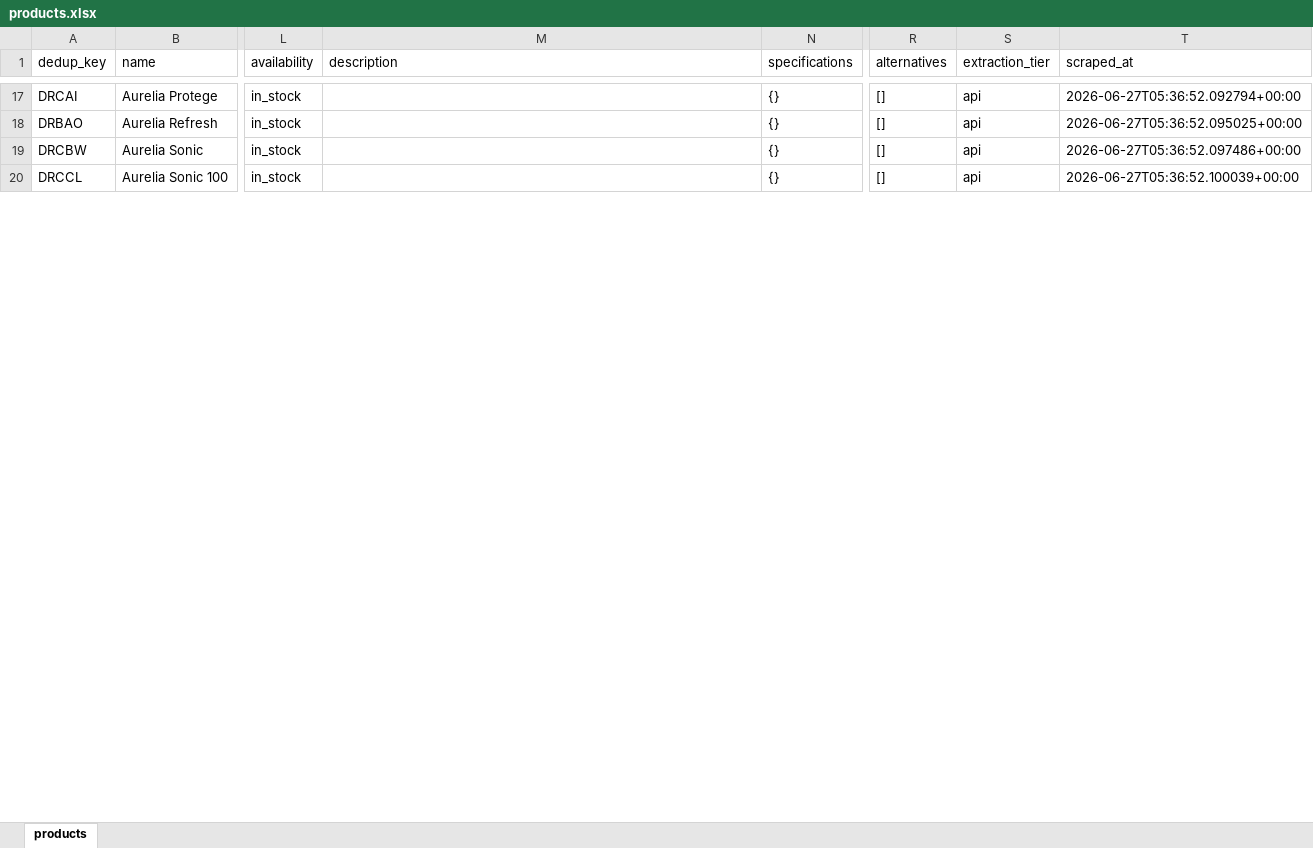
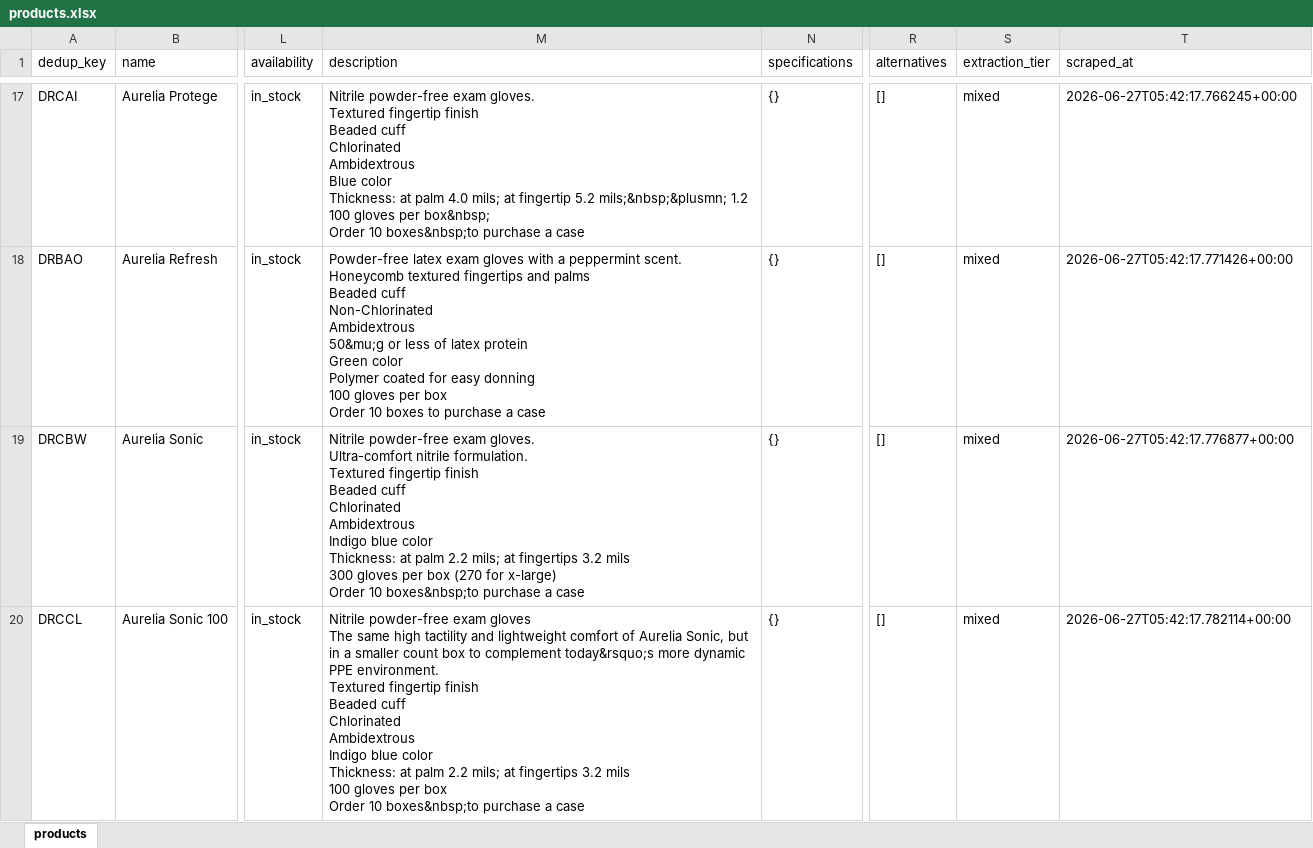
Before and after one commit to Shiningingy/frontier-assessment, an Excel workbook: data/safco_full/products.xlsx, sheet products, drawn as a sheet; only a part is shown, gaps mark what is left out; values as stored, in another font and other column widths than the file's, no borders; ↵ is a line break in a cell; the diff covers the shown part only; the diff names each change by its address in the sheet, - before the commit and + after, or states it on an @@ line.

```diff
--- a/data/safco_full/products.xlsx (sheet products)
+++ b/data/safco_full/products.xlsx (sheet products)
-M17 (description): (empty)
+M17 (description): Nitrile powder-free exam gloves. ↵ Textured fingertip finish ↵ Beaded cuff ↵ Chlorinated ↵ Ambidextrous ↵ Blue color ↵ Thickness: at palm 4.0 mils; at fingertip 5.2 mils;&nbsp;&plusmn; 1.2 ↵ 100 gloves per box&nbsp; ↵ Order 10 boxes&nbsp;to purchase a case
-S17:S20 (extraction_tier): api
+S17:S20 (extraction_tier): mixed
-T17 (scraped_at): 2026-06-27T05:36:52.092794+00:00
+T17 (scraped_at): 2026-06-27T05:42:17.766245+00:00
-M18 (description): (empty)
+M18 (description): Powder-free latex exam gloves with a peppermint scent. ↵ Honeycomb textured fingertips and palms ↵ Beaded cuff ↵ Non-Chlorinated ↵ Ambidextrous ↵ 50&mu;g or less of latex protein ↵ Green color ↵ Polymer coated for easy donning ↵ 100 gloves per box ↵ Order 10 boxes to purchase a case
-T18 (scraped_at): 2026-06-27T05:36:52.095025+00:00
+T18 (scraped_at): 2026-06-27T05:42:17.771426+00:00
-M19 (description): (empty)
+M19 (description): Nitrile powder-free exam gloves. ↵ Ultra-comfort nitrile formulation. ↵ Textured fingertip finish ↵ Beaded cuff ↵ Chlorinated ↵ Ambidextrous ↵ Indigo blue color ↵ Thickness: at palm 2.2 mils; at fingertips 3.2 mils ↵ 300 gloves per box (270 for x-large) ↵ Order 10 boxes&nbsp;to purchase a case
-T19 (scraped_at): 2026-06-27T05:36:52.097486+00:00
+T19 (scraped_at): 2026-06-27T05:42:17.776877+00:00
-M20 (description): (empty)
+M20 (description): Nitrile powder-free exam gloves ↵ The same high tactility and lightweight comfort of Aurelia Sonic, but in a smaller count box to complement today&rsquo;s more dynamic PPE environment. ↵ Textured fingertip finish ↵ Beaded cuff ↵ Chlorinated ↵ Ambidextrous ↵ Indigo blue color ↵ Thickness: at palm 2.2 mils; at fingertips 3.2 mils ↵ 100 gloves per box ↵ Order 10 boxes&nbsp;to purchase a case
-T20 (scraped_at): 2026-06-27T05:36:52.100039+00:00
+T20 (scraped_at): 2026-06-27T05:42:17.782114+00:00
```
Also changed, not shown: 457 edited cells elsewhere in this sheet, 6 other files.
